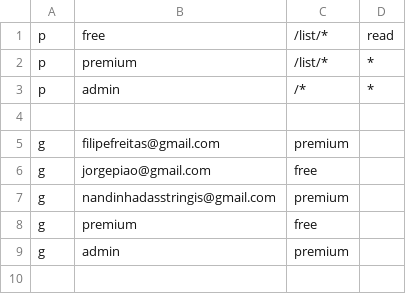
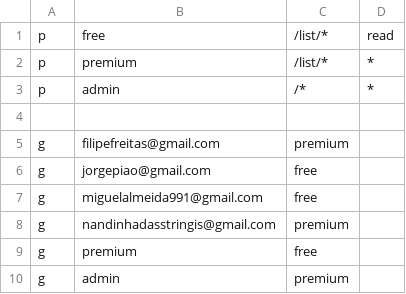
Before and after one commit to miguelalmeida2/SegInf-2223, a CSV file: SegInfo/src/S2/Ex7/policy.csv, drawn as a sheet.

Commit message:
Update policy.csv

```diff
--- a/SegInfo/src/S2/Ex7/policy.csv
+++ b/SegInfo/src/S2/Ex7/policy.csv
@@ -6,2 +6,3 @@ g, filipefreitas@gmail.com, premium
 g, jorgepiao@gmail.com, free
+g, miguelalmeida991@gmail.com, free
 g, nandinhadasstringis@gmail.com, premium
```
